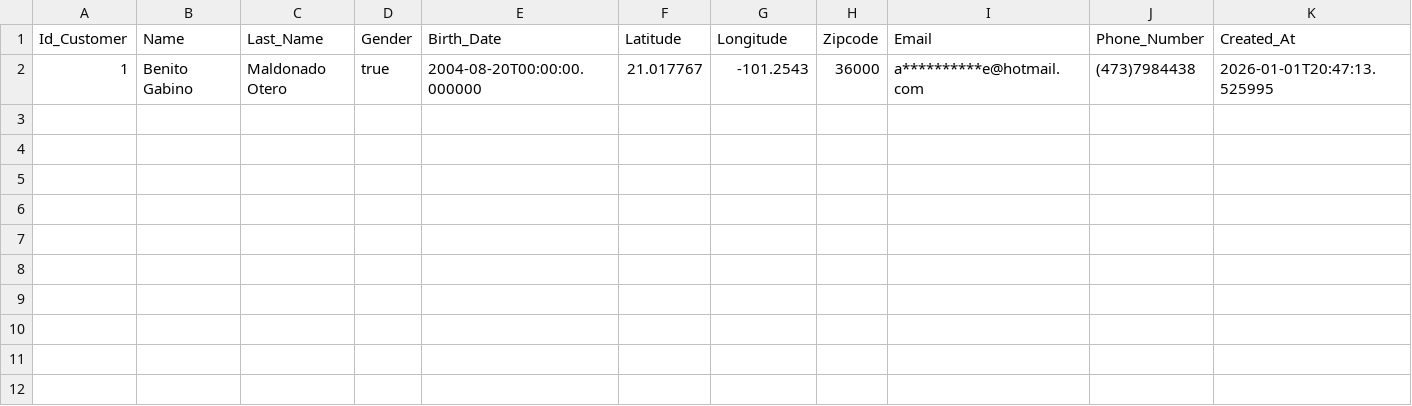
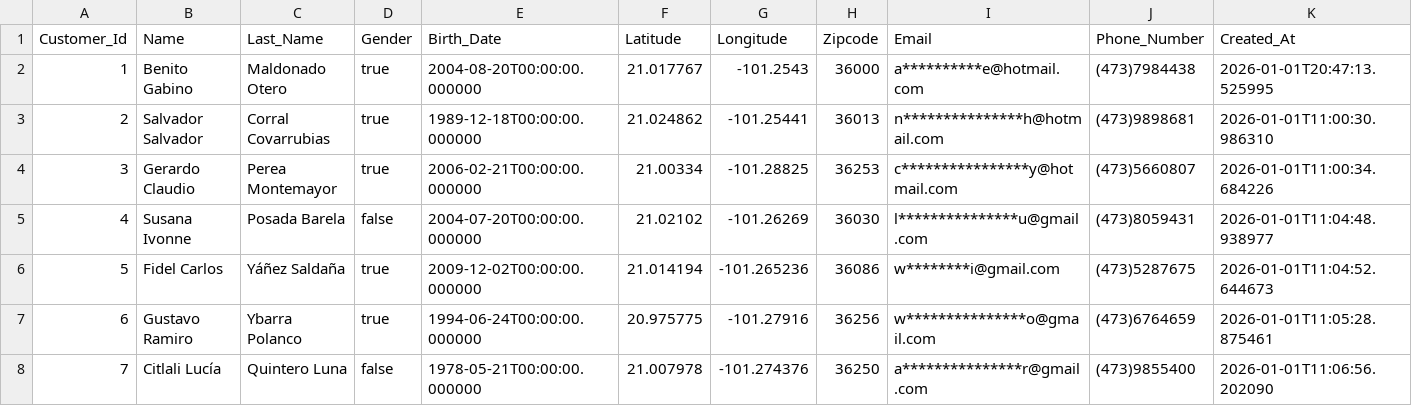
Before and after one commit to BrunoRodriguez274/Data_project, a CSV file: data/customers.csv, drawn as a sheet; only a part is shown; rows hold the shown columns only; the diff names each change by its address in the sheet, - before the commit and + after, or states it on an @@ line.

```diff
--- a/data/customers.csv
+++ b/data/customers.csv
-A1: Id_Customer
+A1: Customer_Id
+row 3: 2 | Salvador Salvador | Corral Covarrubias | true | 1989-12-18T00:00:00.000000 | 21.024862 | -101.25441 | 36013 | n***************h@hotmail.com | (473)9898681 | 2026-01-01T11:00:30.986310
+row 4: 3 | Gerardo Claudio | Perea Montemayor | true | 2006-02-21T00:00:00.000000 | 21.00334 | -101.28825 | 36253 | c****************y@hotmail.com | (473)5660807 | 2026-01-01T11:00:34.684226
+row 5: 4 | Susana Ivonne | Posada Barela | false | 2004-07-20T00:00:00.000000 | 21.02102 | -101.26269 | 36030 | l***************u@gmail.com | (473)8059431 | 2026-01-01T11:04:48.938977
+row 6: 5 | Fidel Carlos | Yáñez Saldaña | true | 2009-12-02T00:00:00.000000 | 21.014194 | -101.265236 | 36086 | w********i@gmail.com | (473)5287675 | 2026-01-01T11:04:52.644673
+row 7: 6 | Gustavo Ramiro | Ybarra Polanco | true | 1994-06-24T00:00:00.000000 | 20.975775 | -101.27916 | 36256 | w***************o@gmail.com | (473)6764659 | 2026-01-01T11:05:28.875461
+row 8: 7 | Citlali Lucía | Quintero Luna | false | 1978-05-21T00:00:00.000000 | 21.007978 | -101.274376 | 36250 | a***************r@gmail.com | (473)9855400 | 2026-01-01T11:06:56.202090
```
Also changed, not shown: 2 other files.
